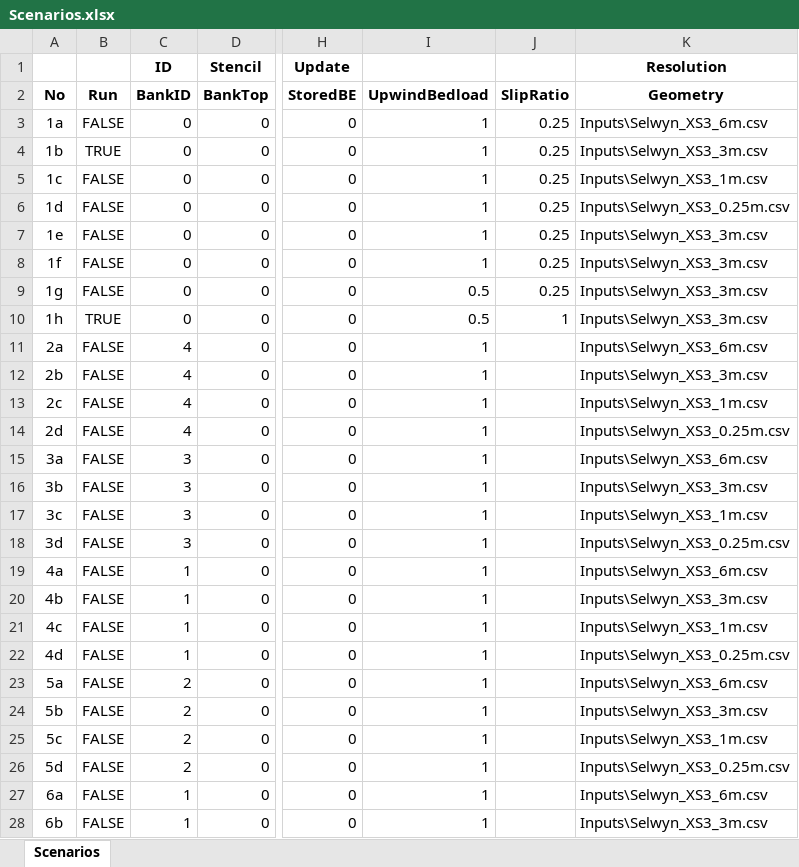
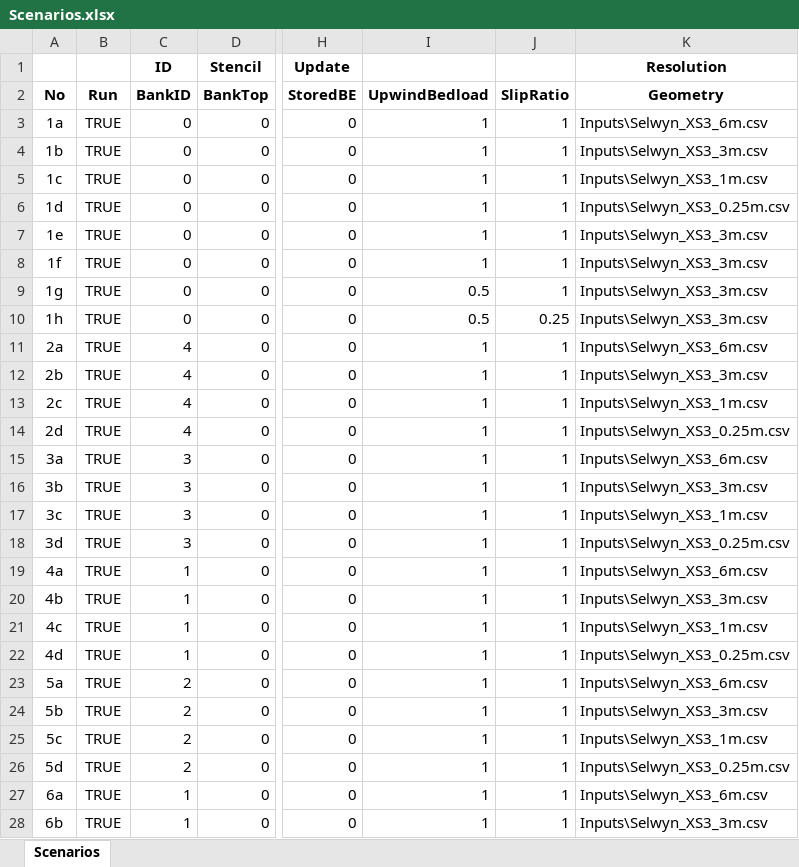
Before and after one commit to RegMeasures/XChannel, an Excel workbook: Inputs/Scenarios.xlsx, sheet Scenarios, drawn as a sheet; only a part is shown, gaps mark what is left out; values as stored, in another font and other column widths than the file's, no borders; conditional formats not drawn; the diff covers the shown part only; the diff names each change by its address in the sheet, - before the commit and + after, or states it on an @@ line.

Commit message:
Setting SlipRatio to 1
Setting SlipRatio to 1 for simplicity in the paper as SlipRatio<1 is only required in a 2D situation. Sensitivity analysis shows this does not have a big effect.

```diff
--- a/Inputs/Scenarios.xlsx (sheet Scenarios)
+++ b/Inputs/Scenarios.xlsx (sheet Scenarios)
-B3 (Run): FALSE
+B3 (Run): TRUE
-J3:J9 (SlipRatio): 0.25
+J3:J9 (SlipRatio): 1
-B5:B9 (Run): FALSE
+B5:B9 (Run): TRUE
-J10 (SlipRatio): 1
+J10 (SlipRatio): 0.25
-B11:B28 (Run): FALSE
+B11:B28 (Run): TRUE
-J11:J28 (SlipRatio): (empty)
+J11:J28 (SlipRatio): 1
```
Also changed, not shown: 44 edited cells elsewhere in this sheet, 1 other file.
